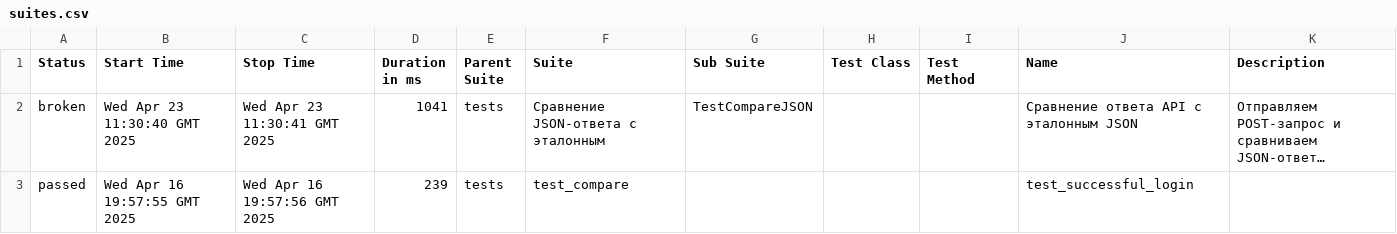
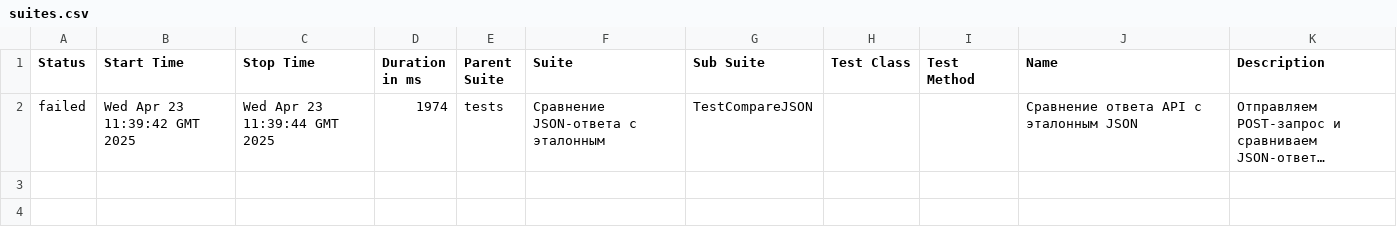
Before and after one commit to spank470/auth, a CSV file: data/suites.csv, drawn as a sheet; long unchanged cells end in …; the diff names each change by its address in the sheet, - before the commit and + after, or states it on an @@ line.

```diff
--- a/data/suites.csv
+++ b/data/suites.csv
-A2 (Status): broken
+A2 (Status): failed
-B2 (Start Time): Wed Apr 23 11:30:40 GMT 2025
+B2 (Start Time): Wed Apr 23 11:39:42 GMT 2025
-C2 (Stop Time): Wed Apr 23 11:30:41 GMT 2025
+C2 (Stop Time): Wed Apr 23 11:39:44 GMT 2025
-D2 (Duration in ms): 1041
+D2 (Duration in ms): 1974
-row 3: passed | Wed Apr 16 19:57:55 GMT 2025 | Wed Apr 16 19:57:56 GMT 2025 | 239 | tests | test_compare |  |  |  | test_successful_login
```
Also changed, not shown: 32 other files.
